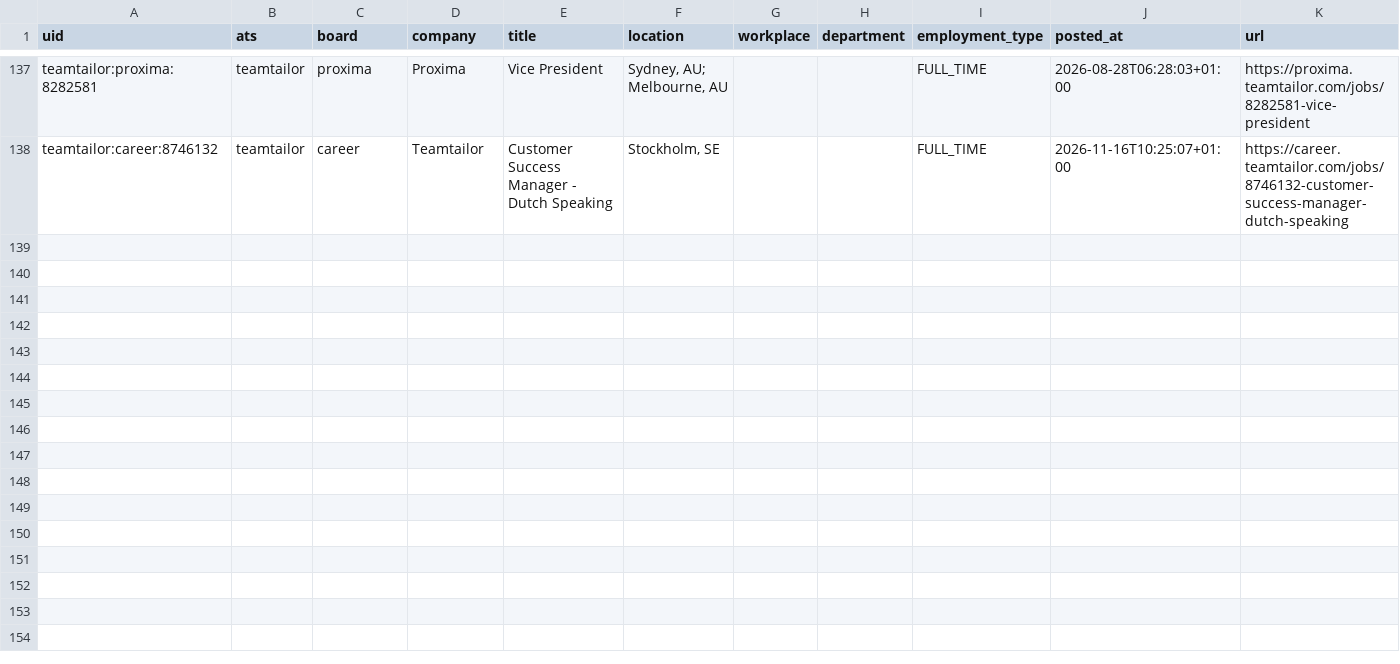
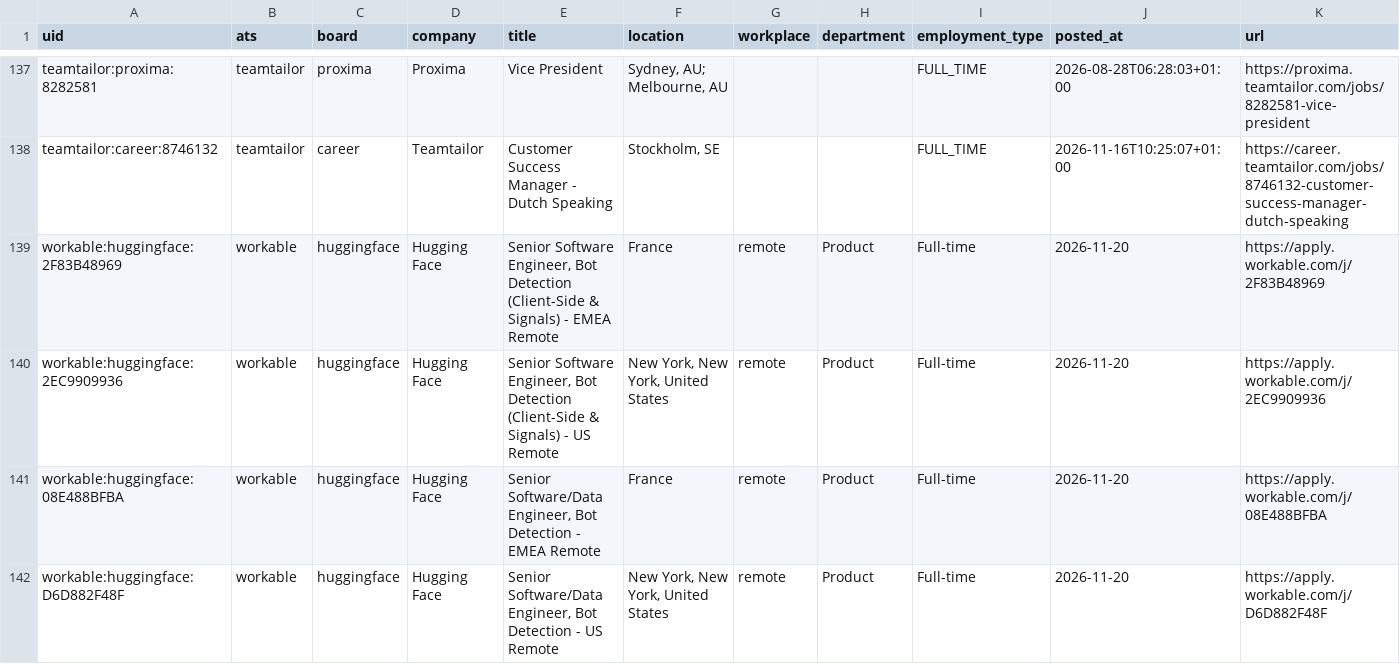
Before and after one commit to fecklesspleb/careers-page-jobs-feed, a CSV file: data/jobs.csv, drawn as a sheet; only a part is shown, gaps mark what is left out; rows hold the shown columns only; the diff names each change by its address in the sheet, - before the commit and + after, or states it on an @@ line.

```diff
--- a/data/jobs.csv
+++ b/data/jobs.csv
+row 139: workable:huggingface:2F83B48969 | workable | huggingface | Hugging Face | Senior Software Engineer, Bot Detection (Client-Side & Signals) - EMEA Remote | France | remote | Product | Full-time | 2026-11-20 | https://apply.workable.com/j/2F83B48969
+row 140: workable:huggingface:2EC9909936 | workable | huggingface | Hugging Face | Senior Software Engineer, Bot Detection (Client-Side & Signals) - US Remote | New York, New York, United States | remote | Product | Full-time | 2026-11-20 | https://apply.workable.com/j/2EC9909936
+row 141: workable:huggingface:08E488BFBA | workable | huggingface | Hugging Face | Senior Software/Data Engineer, Bot Detection - EMEA Remote | France | remote | Product | Full-time | 2026-11-20 | https://apply.workable.com/j/08E488BFBA
+row 142: workable:huggingface:D6D882F48F | workable | huggingface | Hugging Face | Senior Software/Data Engineer, Bot Detection - US Remote | New York, New York, United States | remote | Product | Full-time | 2026-11-20 | https://apply.workable.com/j/D6D882F48F
```
Also changed, not shown: data/new_jobs.csv.
